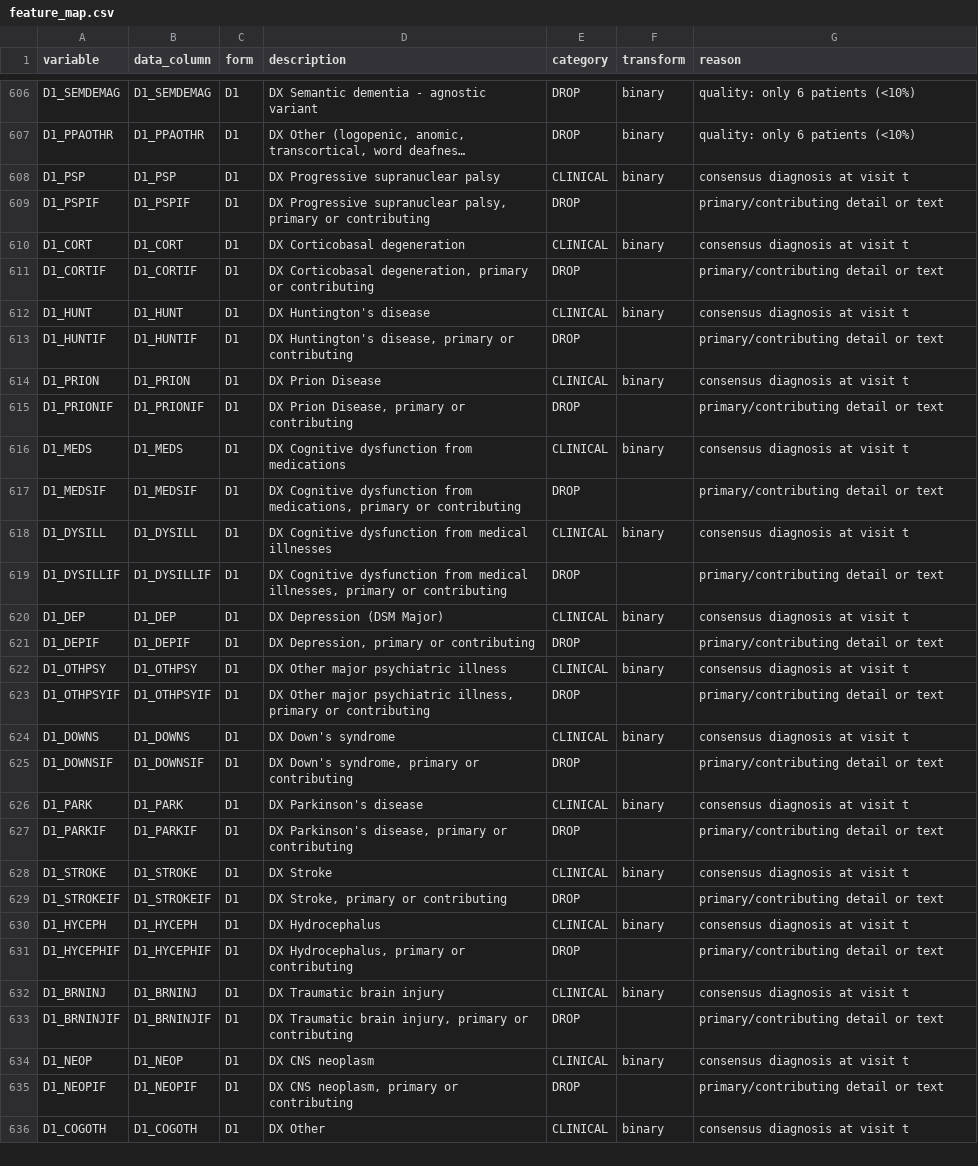
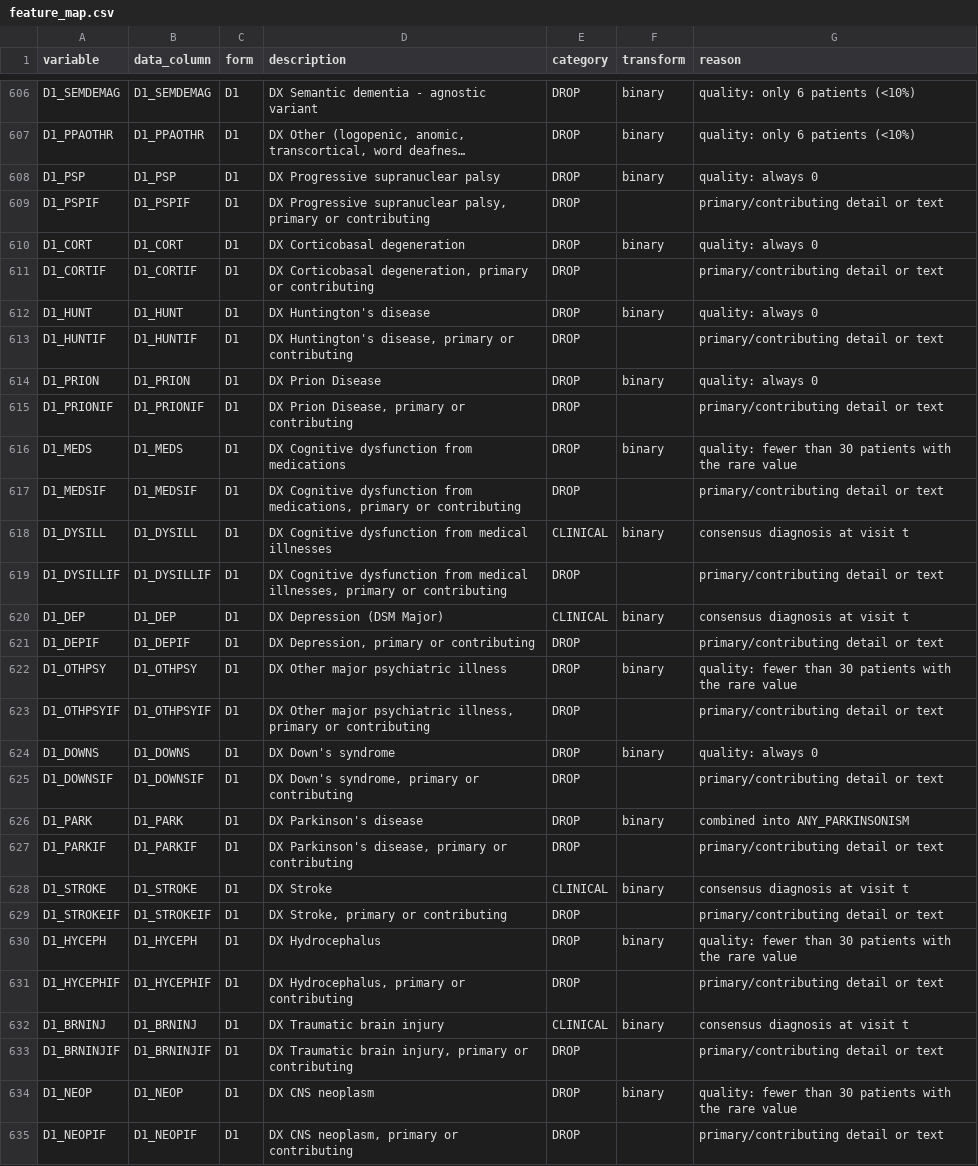
Before and after one commit to sachitsatyal/alzheimers-trajectory-mapping, a CSV file: configs/feature_map.csv, drawn as a sheet; only a part is shown, gaps mark what is left out; the shorter side is filled out with more unchanged rows; long unchanged cells end in …; the diff covers the shown part only; the diff names each change by its address in the sheet, - before the commit and + after, or states it on an @@ line.

Commit message:
Record near-constant drops, combined flags, and binary coding fixes

```diff
--- a/configs/feature_map.csv
+++ b/configs/feature_map.csv
-E608 (category): CLINICAL
+E608 (category): DROP
-G608 (reason): consensus diagnosis at visit t
+G608 (reason): quality: always 0
-E610 (category): CLINICAL
+E610 (category): DROP
-G610 (reason): consensus diagnosis at visit t
+G610 (reason): quality: always 0
-E612 (category): CLINICAL
+E612 (category): DROP
-G612 (reason): consensus diagnosis at visit t
+G612 (reason): quality: always 0
-E614 (category): CLINICAL
+E614 (category): DROP
-G614 (reason): consensus diagnosis at visit t
+G614 (reason): quality: always 0
-E616 (category): CLINICAL
+E616 (category): DROP
-G616 (reason): consensus diagnosis at visit t
+G616 (reason): quality: fewer than 30 patients with the rare value
-E622 (category): CLINICAL
+E622 (category): DROP
-G622 (reason): consensus diagnosis at visit t
+G622 (reason): quality: fewer than 30 patients with the rare value
-E624 (category): CLINICAL
+E624 (category): DROP
-G624 (reason): consensus diagnosis at visit t
+G624 (reason): quality: always 0
-E626 (category): CLINICAL
+E626 (category): DROP
-G626 (reason): consensus diagnosis at visit t
+G626 (reason): combined into ANY_PARKINSONISM
-E630 (category): CLINICAL
+E630 (category): DROP
-G630 (reason): consensus diagnosis at visit t
+G630 (reason): quality: fewer than 30 patients with the rare value
-E634 (category): CLINICAL
+E634 (category): DROP
-G634 (reason): consensus diagnosis at visit t
+G634 (reason): quality: fewer than 30 patients with the rare value
```
Also changed, not shown: 2 added rows and 44 edited cells elsewhere in this file.
